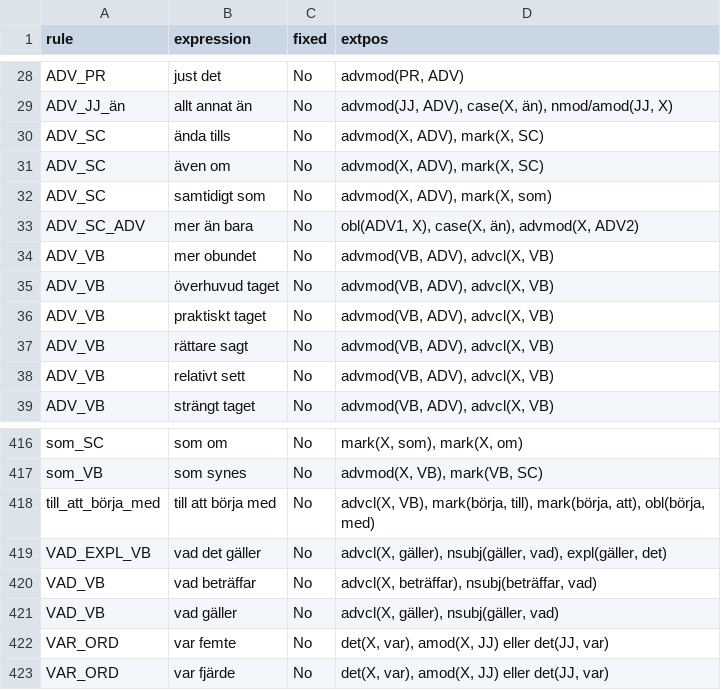
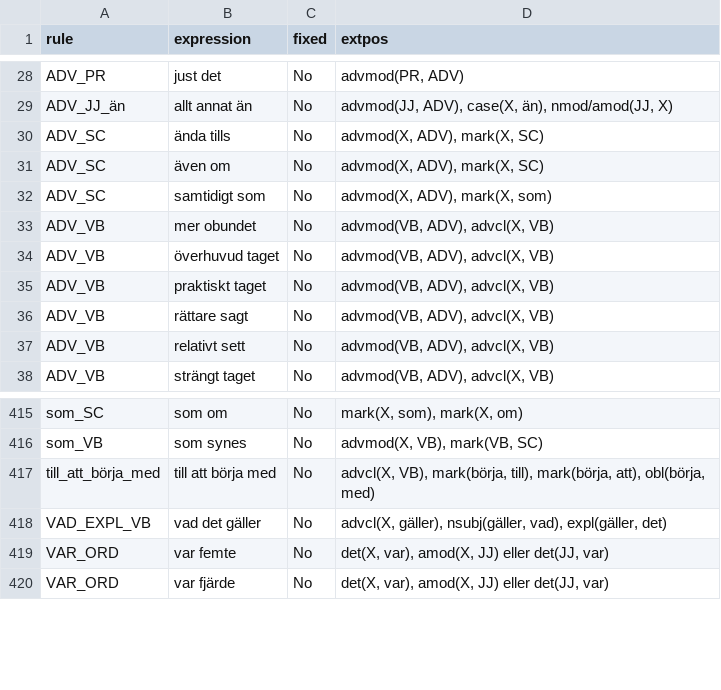
Before and after one commit to UniversalDependencies/UD_Swedish-Talbanken, a CSV file: not-to-release/fixed_expression_table.csv, drawn as a sheet; only a part is shown, gaps mark what is left out.

```diff
--- a/not-to-release/fixed_expression_table.csv
+++ b/not-to-release/fixed_expression_table.csv
@@ -32,3 +32,2 @@ ADV_SC,även om,No,"advmod(X, ADV), mark(X, SC)"
 ADV_SC,samtidigt som,No,"advmod(X, ADV), mark(X, som)"
-ADV_SC_ADV,mer än bara,No,"obl(ADV1, X), case(X, än), advmod(X, ADV2)"
 ADV_VB,mer obundet,No,"advmod(VB, ADV), advcl(X, VB)"
@@ -419,4 +418,2 @@ till_att_börja_med,till att börja med,No,"advcl(X, VB), mark(börja, till), ma
 VAD_EXPL_VB,vad det gäller,No,"advcl(X, gäller), nsubj(gäller, vad), expl(gäller, det)"
-VAD_VB,vad beträffar,No,"advcl(X, beträffar), nsubj(beträffar, vad)"
-VAD_VB,vad gäller,No,"advcl(X, gäller), nsubj(gäller, vad)"
 VAR_ORD,var femte,No,"det(X, var), amod(X, JJ) eller det(JJ, var)"
```
Also changed, not shown: not-to-release/postfixes.tsv.
